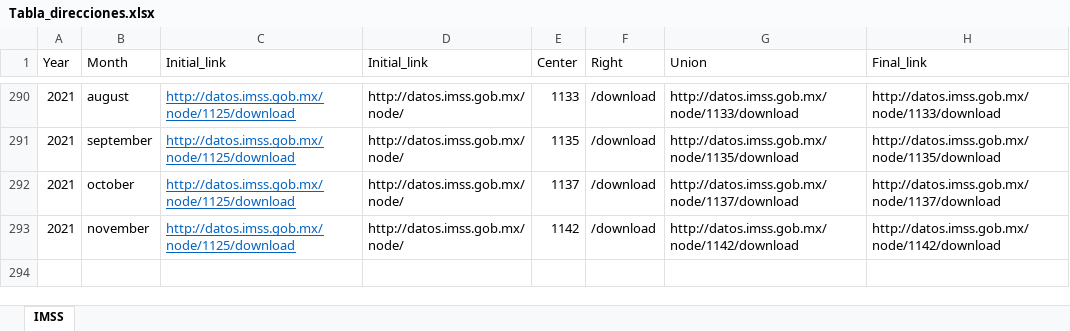
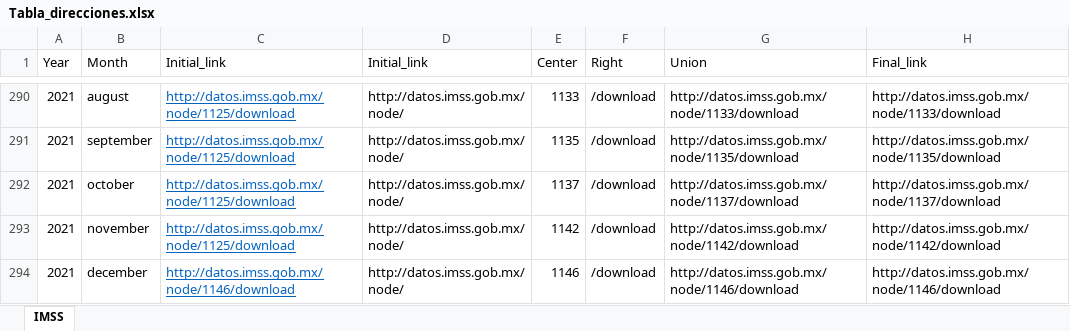
Before and after one commit to vjvelascorios/Asegurados-IMSS, an Excel workbook: Utilities/Tabla_direcciones.xlsx, sheet IMSS, drawn as a sheet; only a part is shown, gaps mark what is left out; values as stored, in another font and other column widths than the file's, no borders; conditional formats not drawn; the diff names each change by its address in the sheet, - before the commit and + after, or states it on an @@ line.

```diff
--- a/Utilities/Tabla_direcciones.xlsx (sheet IMSS)
+++ b/Utilities/Tabla_direcciones.xlsx (sheet IMSS)
+row 294: 2021 | december | http://datos.imss.gob.mx/node/1146/download | http://datos.imss.gob.mx/node/ | 1146 | /download | http://datos.imss.gob.mx/node/1146/download | http://datos.imss.gob.mx/node/1146/download
```
Also changed, not shown: 2 other files.
